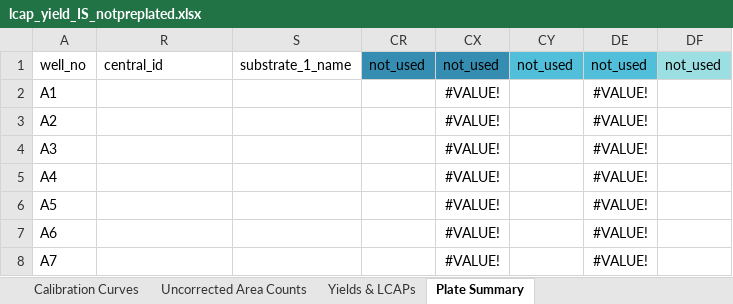
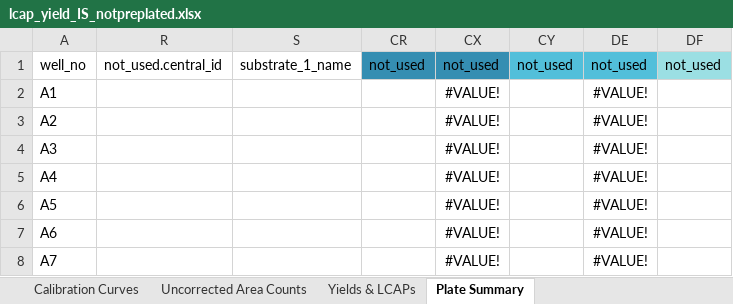
Before and after one commit to jtheligand/HTE-Templates, an Excel workbook: 96-well-plates/lcap_yield_IS_notpreplated.xlsx, sheet Plate Summary, drawn as a sheet; only a part is shown; values as stored, in another font and other column widths than the file's, no borders; conditional formats not drawn; the diff names each change by its address in the sheet, - before the commit and + after, or states it on an @@ line.

```diff
--- a/96-well-plates/lcap_yield_IS_notpreplated.xlsx (sheet Plate Summary)
+++ b/96-well-plates/lcap_yield_IS_notpreplated.xlsx (sheet Plate Summary)
-R1: central_id
+R1: not_used.central_id
```
Also changed, not shown: 24-well-plates/ee_noIS.xlsx, 24-well-plates/lcap_yield_IS.xlsx, 1 other file.
